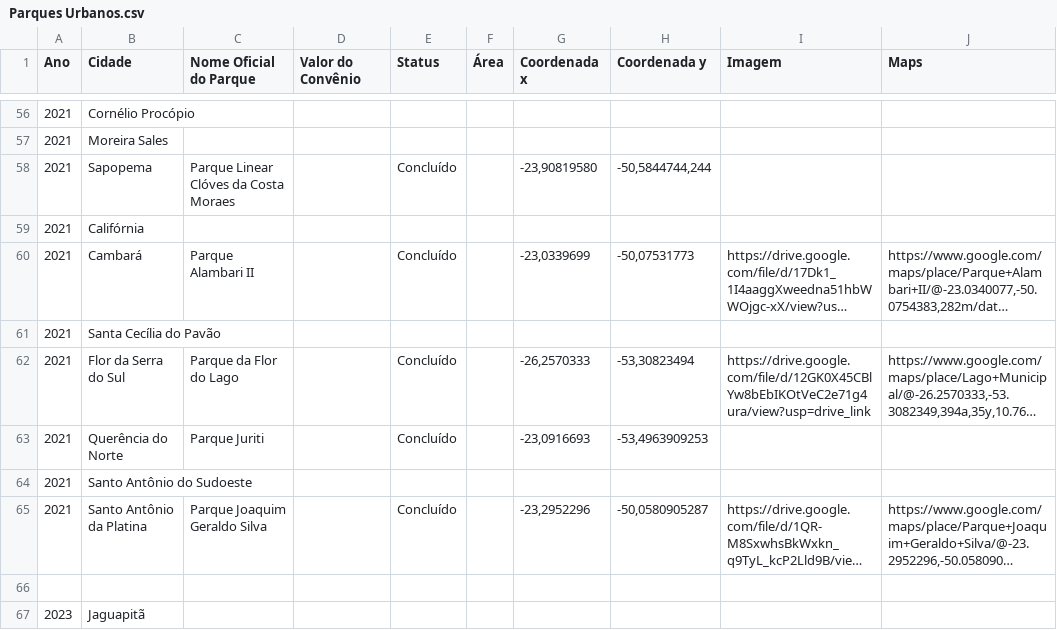
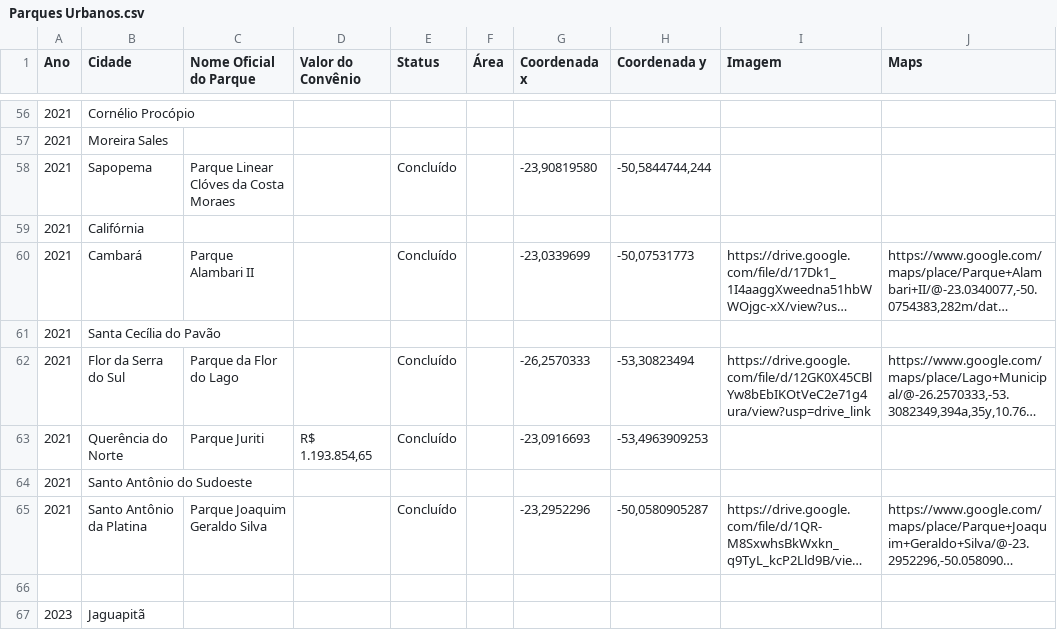
Before and after one commit to BryanSprenger/Parques-Urbanos---Instituto-gua-e-Terra, a CSV file: Parques Urbanos.csv, drawn as a sheet; only a part is shown, gaps mark what is left out; long unchanged cells end in …; the diff names each change by its address in the sheet, - before the commit and + after, or states it on an @@ line.

Commit message:
Update Parques Urbanos.csv

```diff
--- a/Parques Urbanos.csv
+++ b/Parques Urbanos.csv
-D63 (Valor do Convênio): (empty)
+D63 (Valor do Convênio): R$ 1.193.854,65
```
